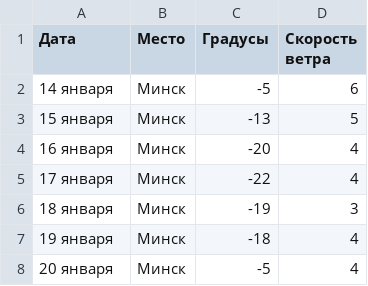
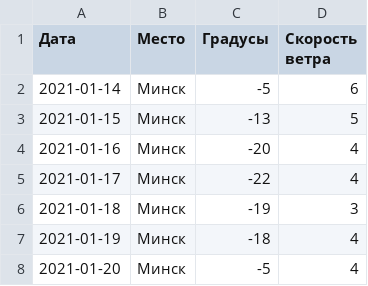
Before and after one commit to ieasycat/tms2020, a CSV file: files/files_11.csv, drawn as a sheet.

```diff
--- a/files/files_11.csv
+++ b/files/files_11.csv
@@ -1,8 +1,8 @@
 Дата,Место,Градусы,Скорость ветра
-14 января,Минск,-5,6
-15 января,Минск,-13,5
-16 января,Минск,-20,4
-17 января,Минск,-22,4
-18 января,Минск,-19,3
-19 января,Минск,-18,4
-20 января,Минск,-5,4
+2021-01-14,Минск,-5,6
+2021-01-15,Минск,-13,5
+2021-01-16,Минск,-20,4
+2021-01-17,Минск,-22,4
+2021-01-18,Минск,-19,3
+2021-01-19,Минск,-18,4
+2021-01-20,Минск,-5,4
```
Also changed, not shown: 1 other file.
